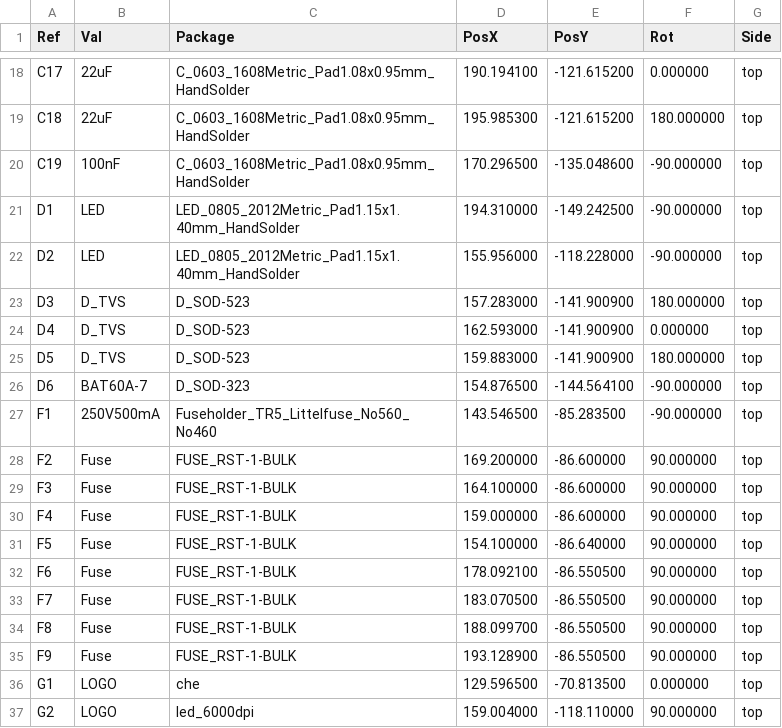
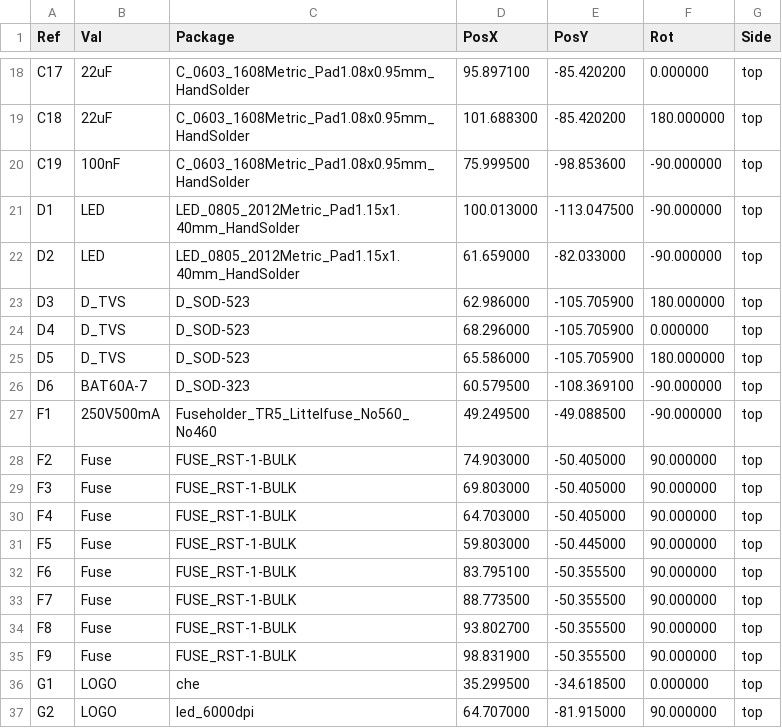
Before and after one commit to crgarcia12/electronics-homeassistant-lightscontroll, a CSV file: PCB/schematics-v20/kicad/smt-assembly/hamodule-top-pos.csv, drawn as a sheet; only a part is shown, gaps mark what is left out; the diff covers the shown part only.

```diff
--- a/PCB/schematics-v20/kicad/smt-assembly/hamodule-top-pos.csv
+++ b/PCB/schematics-v20/kicad/smt-assembly/hamodule-top-pos.csv
@@ -18,20 +18,20 @@ Ref,Val,Package,PosX,PosY,Rot,Side
-"C17","22uF","C_0603_1608Metric_Pad1.08x0.95mm_HandSolder",190.194100,-121.615200,0.000000,top
-"C18","22uF","C_0603_1608Metric_Pad1.08x0.95mm_HandSolder",195.985300,-121.615200,180.000000,top
-"C19","100nF","C_0603_1608Metric_Pad1.08x0.95mm_HandSolder",170.296500,-135.048600,-90.000000,top
-"D1","LED","LED_0805_2012Metric_Pad1.15x1.40mm_HandSolder",194.310000,-149.242500,-90.000000,top
-"D2","LED","LED_0805_2012Metric_Pad1.15x1.40mm_HandSolder",155.956000,-118.228000,-90.000000,top
-"D3","D_TVS","D_SOD-523",157.283000,-141.900900,180.000000,top
-"D4","D_TVS","D_SOD-523",162.593000,-141.900900,0.000000,top
-"D5","D_TVS","D_SOD-523",159.883000,-141.900900,180.000000,top
-"D6","BAT60A-7","D_SOD-323",154.876500,-144.564100,-90.000000,top
-"F1","250V500mA","Fuseholder_TR5_Littelfuse_No560_No460",143.546500,-85.283500,-90.000000,top
-"F2","Fuse","FUSE_RST-1-BULK",169.200000,-86.600000,90.000000,top
-"F3","Fuse","FUSE_RST-1-BULK",164.100000,-86.600000,90.000000,top
-"F4","Fuse","FUSE_RST-1-BULK",159.000000,-86.600000,90.000000,top
-"F5","Fuse","FUSE_RST-1-BULK",154.100000,-86.640000,90.000000,top
-"F6","Fuse","FUSE_RST-1-BULK",178.092100,-86.550500,90.000000,top
-"F7","Fuse","FUSE_RST-1-BULK",183.070500,-86.550500,90.000000,top
-"F8","Fuse","FUSE_RST-1-BULK",188.099700,-86.550500,90.000000,top
-"F9","Fuse","FUSE_RST-1-BULK",193.128900,-86.550500,90.000000,top
-"G1","LOGO","che",129.596500,-70.813500,0.000000,top
-"G2","LOGO","led_6000dpi",159.004000,-118.110000,90.000000,top
+"C17","22uF","C_0603_1608Metric_Pad1.08x0.95mm_HandSolder",95.897100,-85.420200,0.000000,top
+"C18","22uF","C_0603_1608Metric_Pad1.08x0.95mm_HandSolder",101.688300,-85.420200,180.000000,top
+"C19","100nF","C_0603_1608Metric_Pad1.08x0.95mm_HandSolder",75.999500,-98.853600,-90.000000,top
+"D1","LED","LED_0805_2012Metric_Pad1.15x1.40mm_HandSolder",100.013000,-113.047500,-90.000000,top
+"D2","LED","LED_0805_2012Metric_Pad1.15x1.40mm_HandSolder",61.659000,-82.033000,-90.000000,top
+"D3","D_TVS","D_SOD-523",62.986000,-105.705900,180.000000,top
+"D4","D_TVS","D_SOD-523",68.296000,-105.705900,0.000000,top
+"D5","D_TVS","D_SOD-523",65.586000,-105.705900,180.000000,top
+"D6","BAT60A-7","D_SOD-323",60.579500,-108.369100,-90.000000,top
+"F1","250V500mA","Fuseholder_TR5_Littelfuse_No560_No460",49.249500,-49.088500,-90.000000,top
+"F2","Fuse","FUSE_RST-1-BULK",74.903000,-50.405000,90.000000,top
+"F3","Fuse","FUSE_RST-1-BULK",69.803000,-50.405000,90.000000,top
+"F4","Fuse","FUSE_RST-1-BULK",64.703000,-50.405000,90.000000,top
+"F5","Fuse","FUSE_RST-1-BULK",59.803000,-50.445000,90.000000,top
+"F6","Fuse","FUSE_RST-1-BULK",83.795100,-50.355500,90.000000,top
+"F7","Fuse","FUSE_RST-1-BULK",88.773500,-50.355500,90.000000,top
+"F8","Fuse","FUSE_RST-1-BULK",93.802700,-50.355500,90.000000,top
+"F9","Fuse","FUSE_RST-1-BULK",98.831900,-50.355500,90.000000,top
+"G1","LOGO","che",35.299500,-34.618500,0.000000,top
+"G2","LOGO","led_6000dpi",64.707000,-81.915000,90.000000,top
```
Also changed, not shown: 157 edited cells elsewhere in this file, PCB/schematics-v20/kicad/production-files-jlcpcb/BOM.csv, 47 other files.
